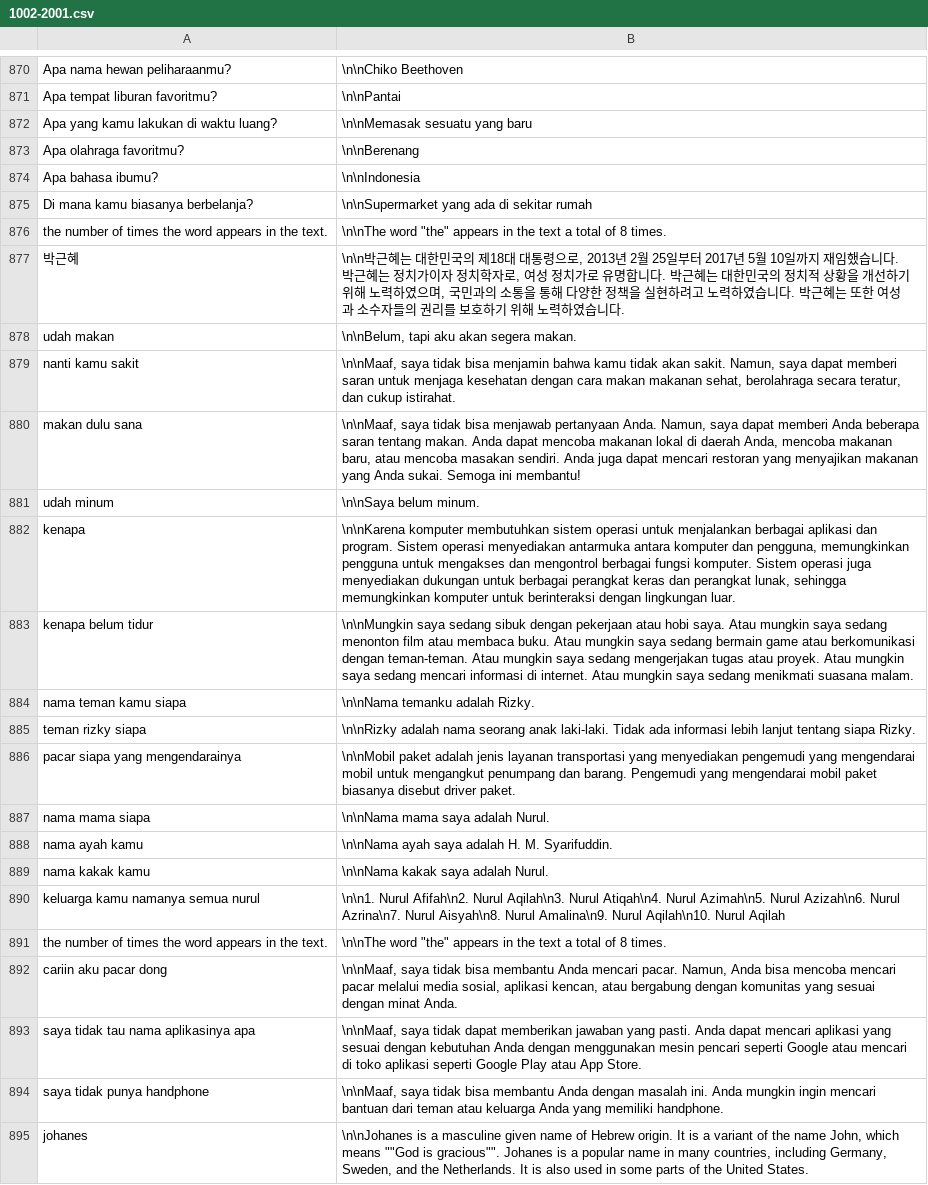
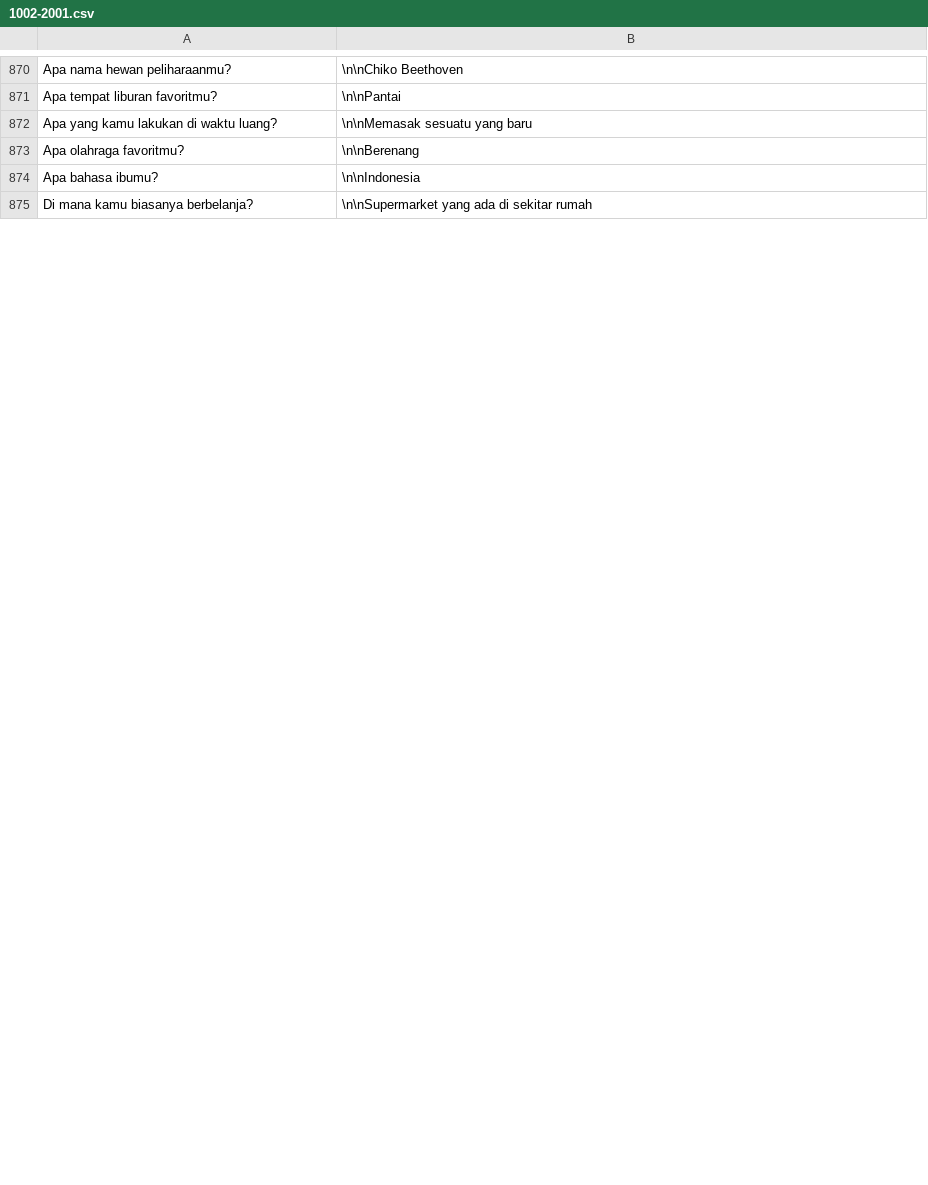
Before and after one commit to Barokah-AI/dataset, a CSV file: juwita-1002-2001/1002-2001.csv, drawn as a sheet; only a part is shown, gaps mark what is left out; removed rows and columns are numbered as before the commit, all else as after; the diff covers the shown part only; the diff names each change by its address in the sheet, - before the commit and + after, or states it on an @@ line.

Commit message:
cleaning dataset 30

```diff
--- a/juwita-1002-2001/1002-2001.csv
+++ b/juwita-1002-2001/1002-2001.csv
-row 876: the number of times the word appears in the text. | \n\nThe word "the" appears in the text a total of 8 times.
-row 877: 박근혜 | \n\n박근혜는 대한민국의 제18대 대통령으로, 2013년 2월 25일부터 2017년 5월 10일까지 재임했습니다. 박근혜는 정치가이자 정치학자로, 여성 정치가로 유명합니다. 박근혜는 대한민국의 정치적 상황을 개선하기 위해 노력하였으며, 국민과의 소통을 통해 다양한 정책을 실현하려고 노력하였습니다. 박근혜는 또한 여성과 소수자들의 권리를 보호하기 위해 노력하였습니다.
-row 878: udah makan | \n\nBelum, tapi aku akan segera makan.
-row 879: nanti kamu sakit | \n\nMaaf, saya tidak bisa menjamin bahwa kamu tidak akan sakit. Namun, saya dapat memberi saran untuk menjaga kesehatan dengan cara makan makanan sehat, berolahraga secara teratur, dan cukup istirahat.
-row 880: makan dulu sana | \n\nMaaf, saya tidak bisa menjawab pertanyaan Anda. Namun, saya dapat memberi Anda beberapa saran tentang makan. Anda dapat mencoba makanan lokal di daerah Anda, mencoba makanan baru, atau mencoba masakan sendiri. Anda juga dapat mencari restoran yang menyajikan makanan yang Anda sukai. Semoga ini membantu!
-row 881: udah minum | \n\nSaya belum minum.
-row 882: kenapa | \n\nKarena komputer membutuhkan sistem operasi untuk menjalankan berbagai aplikasi dan program. Sistem operasi menyediakan antarmuka antara komputer dan pengguna, memungkinkan pengguna untuk mengakses dan mengontrol berbagai fungsi komputer. Sistem operasi juga menyediakan dukungan untuk berbagai perangkat keras dan perangkat lunak, sehingga memungkinkan komputer untuk berinteraksi dengan lingkungan luar.
-row 883: kenapa belum tidur | \n\nMungkin saya sedang sibuk dengan pekerjaan atau hobi saya. Atau mungkin saya sedang menonton film atau membaca buku. Atau mungkin saya sedang bermain game atau berkomunikasi dengan teman-teman. Atau mungkin saya sedang mengerjakan tugas atau proyek. Atau mungkin saya sedang mencari informasi di internet. Atau mungkin saya sedang menikmati suasana malam.
-row 884: nama teman kamu siapa | \n\nNama temanku adalah Rizky.
-row 885: teman rizky siapa | \n\nRizky adalah nama seorang anak laki-laki. Tidak ada informasi lebih lanjut tentang siapa Rizky.
-row 886: pacar siapa yang mengendarainya | \n\nMobil paket adalah jenis layanan transportasi yang menyediakan pengemudi yang mengendarai mobil untuk mengangkut penumpang dan barang. Pengemudi yang mengendarai mobil paket biasanya disebut driver paket.
-row 887: nama mama siapa | \n\nNama mama saya adalah Nurul.
-row 888: nama ayah kamu | \n\nNama ayah saya adalah H. M. Syarifuddin.
-row 889: nama kakak kamu | \n\nNama kakak saya adalah Nurul.
-row 890: keluarga kamu namanya semua nurul | \n\n1. Nurul Afifah\n2. Nurul Aqilah\n3. Nurul Atiqah\n4. Nurul Azimah\n5. Nurul Azizah\n6. Nurul Azrina\n7. Nurul Aisyah\n8. Nurul Amalina\n9. Nurul Aqilah\n10. Nurul Aqilah
-row 891: the number of times the word appears in the text. | \n\nThe word "the" appears in the text a total of 8 times.
-row 892: cariin aku pacar dong | \n\nMaaf, saya tidak bisa membantu Anda mencari pacar. Namun, Anda bisa mencoba mencari pacar melalui media sosial, aplikasi kencan, atau bergabung dengan komunitas yang sesuai dengan minat Anda.
-row 893: saya tidak tau nama aplikasinya apa | \n\nMaaf, saya tidak dapat memberikan jawaban yang pasti. Anda dapat mencari aplikasi yang sesuai dengan kebutuhan Anda dengan menggunakan mesin pencari seperti Google atau mencari di toko aplikasi seperti Google Play atau App Store.
-row 894: saya tidak punya handphone | \n\nMaaf, saya tidak bisa membantu Anda dengan masalah ini. Anda mungkin ingin mencari bantuan dari teman atau keluarga Anda yang memiliki handphone.
-row 895: johanes | \n\nJohanes is a masculine given name of Hebrew origin. It is a variant of the name John, which means ""God is gracious"". Johanes is a popular name in many countries, including Germany, Sweden, and the Netherlands. It is also used in some parts of the United States.
```
Also changed, not shown: 25 added rows and 5 removed rows elsewhere in this file.
